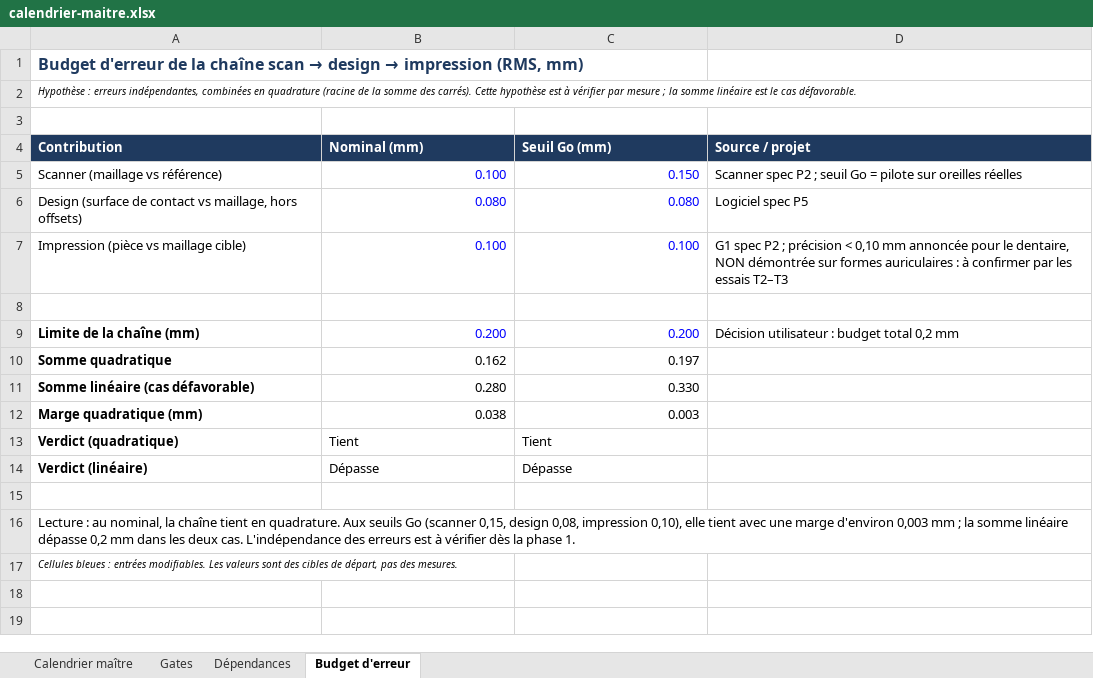
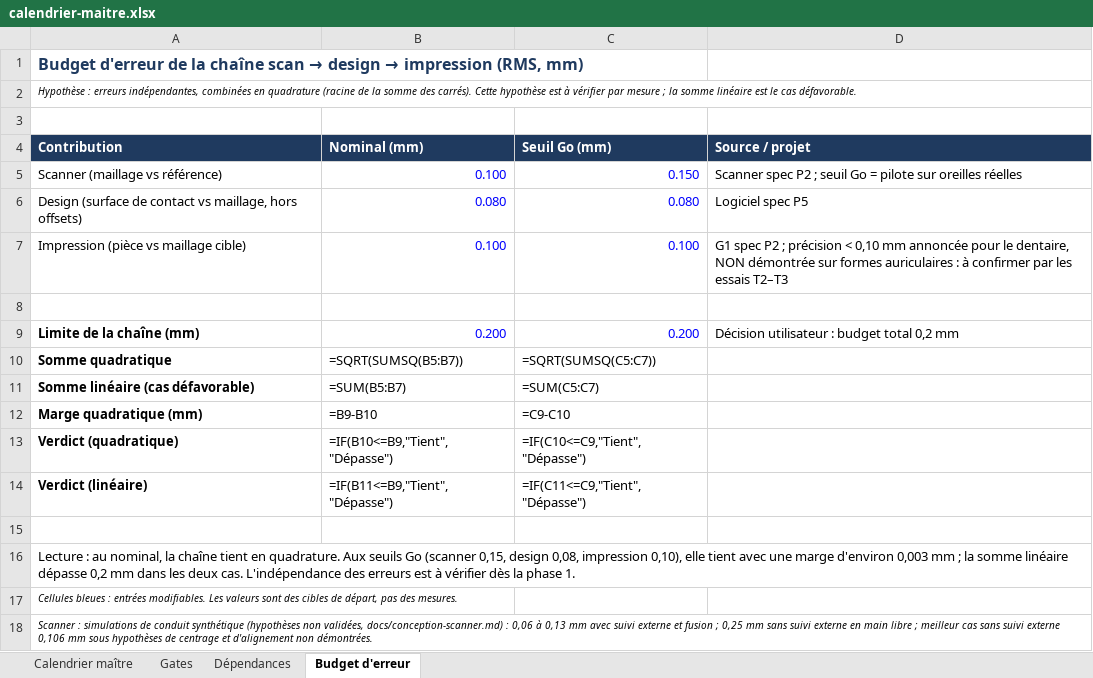
Before and after one commit to kreuille/Symphony_reborn, an Excel workbook: docs/calendrier-maitre.xlsx, sheet Budget d'erreur, drawn as a sheet; values as stored, in another font and other column widths than the file's, no borders; formulas without a stored value are shown as written; the diff names each change by its address in the sheet, - before the commit and + after, or states it on an @@ line.

```diff
--- a/docs/calendrier-maitre.xlsx (sheet Budget d'erreur)
+++ b/docs/calendrier-maitre.xlsx (sheet Budget d'erreur)
-B10 (Nominal (mm)): 0.162
+B10 (Nominal (mm)): =SQRT(SUMSQ(B5:B7))
-C10 (Seuil Go (mm)): 0.197
+C10 (Seuil Go (mm)): =SQRT(SUMSQ(C5:C7))
-B11 (Nominal (mm)): 0.280
+B11 (Nominal (mm)): =SUM(B5:B7)
-C11 (Seuil Go (mm)): 0.330
+C11 (Seuil Go (mm)): =SUM(C5:C7)
-B12 (Nominal (mm)): 0.038
+B12 (Nominal (mm)): =B9-B10
-C12 (Seuil Go (mm)): 0.003
+C12 (Seuil Go (mm)): =C9-C10
-B13 (Nominal (mm)): Tient
+B13 (Nominal (mm)): =IF(B10<=B9,"Tient","Dépasse")
-C13 (Seuil Go (mm)): Tient
+C13 (Seuil Go (mm)): =IF(C10<=C9,"Tient","Dépasse")
-B14 (Nominal (mm)): Dépasse
+B14 (Nominal (mm)): =IF(B11<=B9,"Tient","Dépasse")
-C14 (Seuil Go (mm)): Dépasse
+C14 (Seuil Go (mm)): =IF(C11<=C9,"Tient","Dépasse")
+row 18: Scanner : simulations de conduit synthétique (hypothèses non validées, docs/conception-scanner.md) : 0,06 à 0,13 mm avec suivi externe et fusion ; 0,25 mm sans suivi externe en main libre ; meilleur cas sans suivi externe 0,106 mm sous hypothèses de centrage et d'alignement non démontrées.
```
Also changed, not shown: sheet Dépendances, sheet Calendrier maître, 1 other file.
